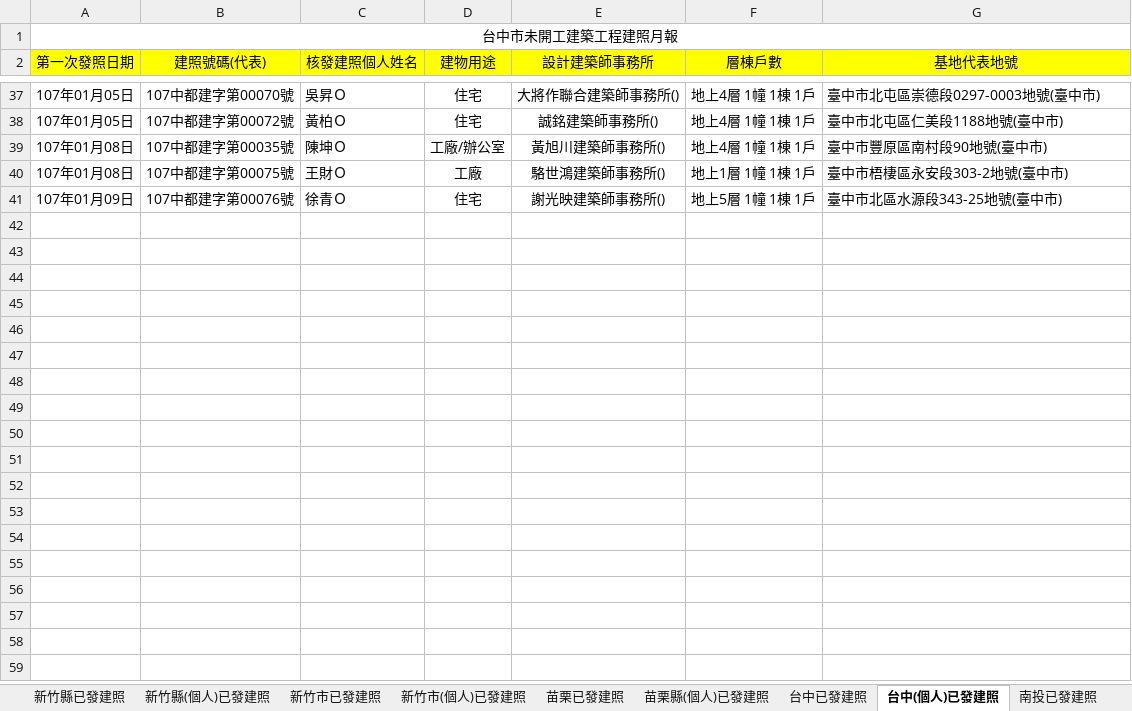
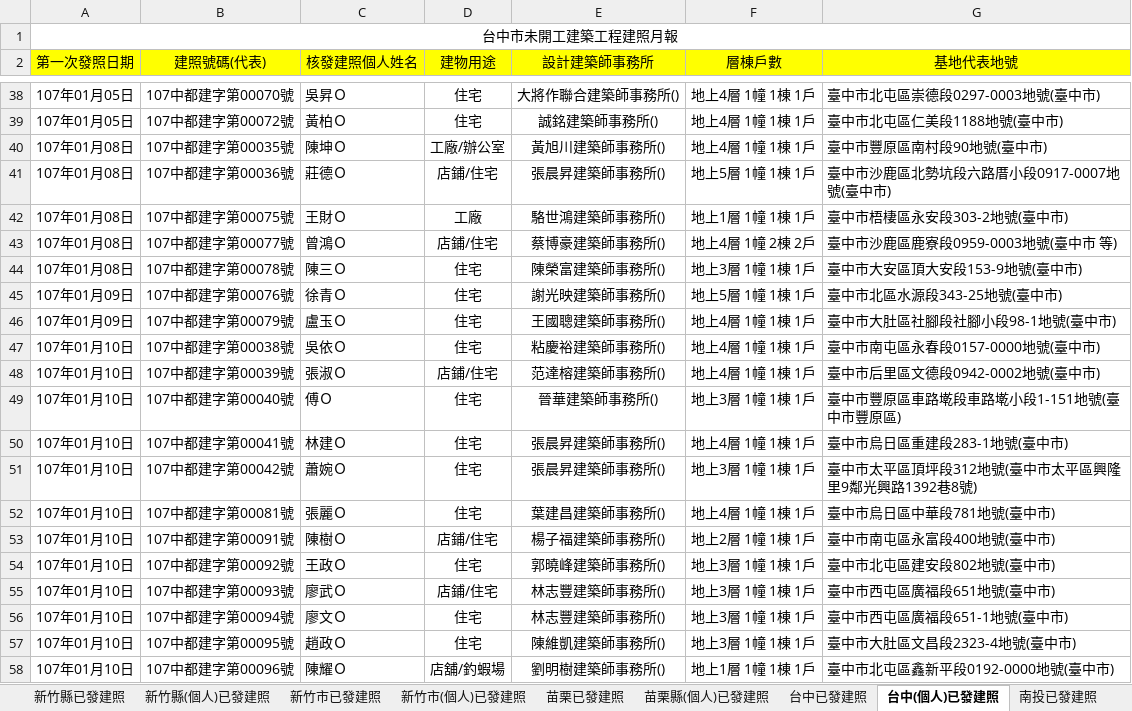
Before and after one commit to karateboy/gb, an Excel workbook: import/buildCase1.xlsx, sheet 台中(個人)已發建照, drawn as a sheet; only a part is shown, gaps mark what is left out; values as stored, in another font and other column widths than the file's, no borders; the diff covers the shown part only; the diff names each change by its address in the sheet, - before the commit and + after, or states it on an @@ line.

```diff
--- a/import/buildCase1.xlsx (sheet 台中(個人)已發建照)
+++ b/import/buildCase1.xlsx (sheet 台中(個人)已發建照)
+row 41: 107年01月08日 | 107中都建字第00036號 | 莊德Ｏ | 店鋪/住宅 | 張晨昇建築師事務所() | 地上5層 1幢 1棟 1戶 | 臺中市沙鹿區北勢坑段六路厝小段0917-0007地號(臺中市)
+row 43: 107年01月08日 | 107中都建字第00077號 | 曾鴻Ｏ | 店鋪/住宅 | 蔡博豪建築師事務所() | 地上4層 1幢 2棟 2戶 | 臺中市沙鹿區鹿寮段0959-0003地號(臺中市 等)
+row 44: 107年01月08日 | 107中都建字第00078號 | 陳三Ｏ | 住宅 | 陳榮富建築師事務所() | 地上3層 1幢 1棟 1戶 | 臺中市大安區頂大安段153-9地號(臺中市)
+row 46: 107年01月09日 | 107中都建字第00079號 | 盧玉Ｏ | 住宅 | 王國聰建築師事務所() | 地上4層 1幢 1棟 1戶 | 臺中市大肚區社腳段社腳小段98-1地號(臺中市)
+row 47: 107年01月10日 | 107中都建字第00038號 | 吳依Ｏ | 住宅 | 粘慶裕建築師事務所() | 地上4層 1幢 1棟 1戶 | 臺中市南屯區永春段0157-0000地號(臺中市)
+row 48: 107年01月10日 | 107中都建字第00039號 | 張淑Ｏ | 店鋪/住宅 | 范達榕建築師事務所() | 地上4層 1幢 1棟 1戶 | 臺中市后里區文德段0942-0002地號(臺中市)
+row 49: 107年01月10日 | 107中都建字第00040號 | 傅Ｏ | 住宅 | 晉華建築師事務所() | 地上3層 1幢 1棟 1戶 | 臺中市豐原區車路墘段車路墘小段1-151地號(臺中市豐原區)
+row 50: 107年01月10日 | 107中都建字第00041號 | 林建Ｏ | 住宅 | 張晨昇建築師事務所() | 地上4層 1幢 1棟 1戶 | 臺中市烏日區重建段283-1地號(臺中市)
+row 51: 107年01月10日 | 107中都建字第00042號 | 蕭婉Ｏ | 住宅 | 張晨昇建築師事務所() | 地上3層 1幢 1棟 1戶 | 臺中市太平區頂坪段312地號(臺中市太平區興隆里9鄰光興路1392巷8號)
+row 52: 107年01月10日 | 107中都建字第00081號 | 張麗Ｏ | 住宅 | 葉建昌建築師事務所() | 地上4層 1幢 1棟 1戶 | 臺中市烏日區中華段781地號(臺中市)
+row 53: 107年01月10日 | 107中都建字第00091號 | 陳樹Ｏ | 店鋪/住宅 | 楊子福建築師事務所() | 地上2層 1幢 1棟 1戶 | 臺中市南屯區永富段400地號(臺中市)
+row 54: 107年01月10日 | 107中都建字第00092號 | 王政Ｏ | 住宅 | 郭曉峰建築師事務所() | 地上3層 1幢 1棟 1戶 | 臺中市北屯區建安段802地號(臺中市)
+row 55: 107年01月10日 | 107中都建字第00093號 | 廖武Ｏ | 店鋪/住宅 | 林志豐建築師事務所() | 地上3層 1幢 1棟 1戶 | 臺中市西屯區廣福段651地號(臺中市)
+row 56: 107年01月10日 | 107中都建字第00094號 | 廖文Ｏ | 住宅 | 林志豐建築師事務所() | 地上3層 1幢 1棟 1戶 | 臺中市西屯區廣福段651-1地號(臺中市)
+row 57: 107年01月10日 | 107中都建字第00095號 | 趙政Ｏ | 住宅 | 陳維凱建築師事務所() | 地上3層 1幢 1棟 1戶 | 臺中市大肚區文昌段2323-4地號(臺中市)
+row 58: 107年01月10日 | 107中都建字第00096號 | 陳耀Ｏ | 店舖/釣蝦場 | 劉明樹建築師事務所() | 地上1層 1幢 1棟 1戶 | 臺中市北屯區鑫新平段0192-0000地號(臺中市)
```
Also changed, not shown: 23 added rows elsewhere in this sheet, sheet 台中已發建照, sheet 台南已發建照, sheet 台南(個人)已發建照, sheet 高雄(個人)已發建照, sheet 高雄已發建照, sheet 彰化已發建照, 22 more sheets, 9 other files.
